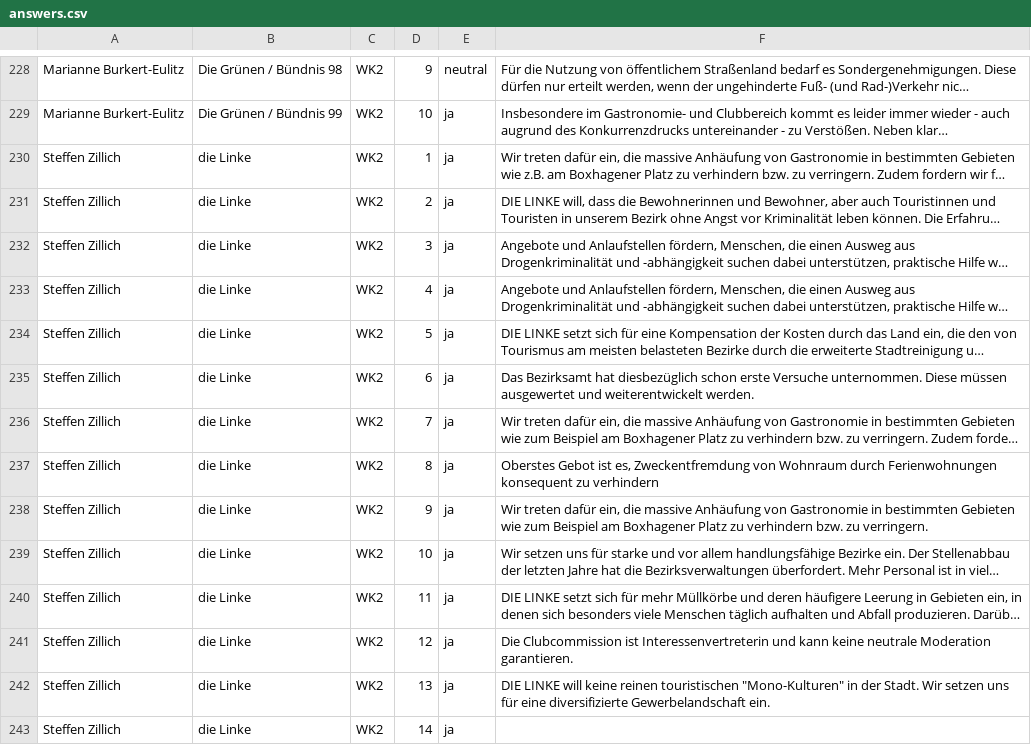
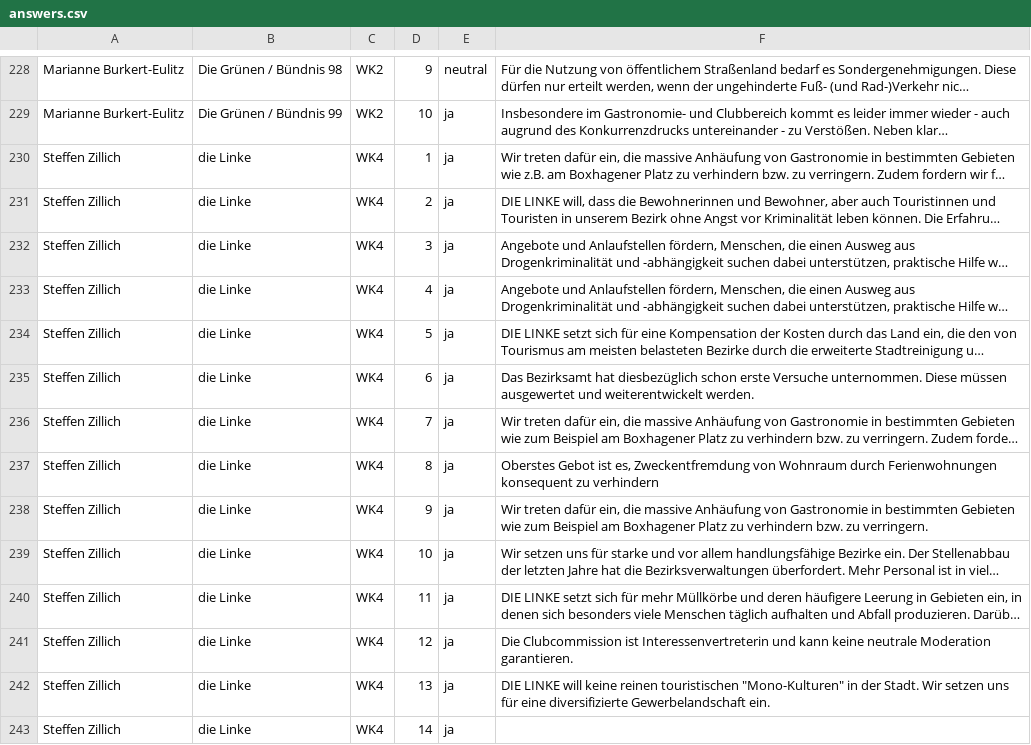
Before and after one commit to shybyte/wahlomat, a CSV file: data/answers.csv, drawn as a sheet; only a part is shown, gaps mark what is left out; long unchanged cells end in …; the diff covers the shown part only; the diff names each change by its address in the sheet, - before the commit and + after, or states it on an @@ line.

```diff
--- a/data/answers.csv
+++ b/data/answers.csv
-C230:C243: WK2
+C230:C243: WK4
```
Also changed, not shown: 24 edited cells elsewhere in this file, 1 other file.
